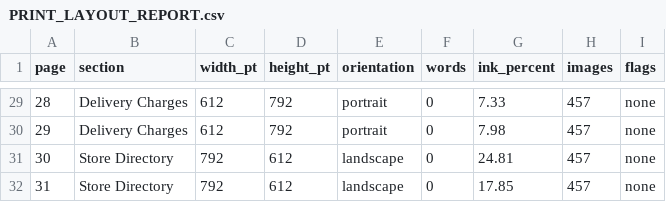
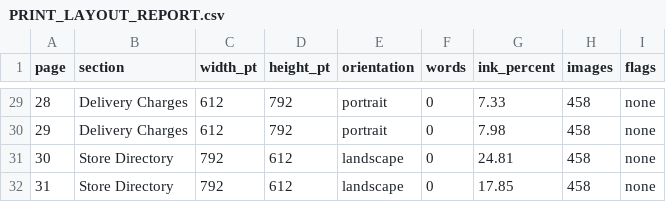
Before and after one commit to smokydastona/PLU-Code-Book, a CSV file: outputs/till-binder-review/PRINT_LAYOUT_REPORT.csv, drawn as a sheet; only a part is shown, gaps mark what is left out; the diff covers the shown part only.

```diff
--- a/outputs/till-binder-review/PRINT_LAYOUT_REPORT.csv
+++ b/outputs/till-binder-review/PRINT_LAYOUT_REPORT.csv
@@ -29,4 +29,4 @@
-28,Delivery Charges,612,792,portrait,0,7.33,457,none
-29,Delivery Charges,612,792,portrait,0,7.98,457,none
-30,Store Directory,792,612,landscape,0,24.81,457,none
-31,Store Directory,792,612,landscape,0,17.85,457,none
+28,Delivery Charges,612,792,portrait,0,7.33,458,none
+29,Delivery Charges,612,792,portrait,0,7.98,458,none
+30,Store Directory,792,612,landscape,0,24.81,458,none
+31,Store Directory,792,612,landscape,0,17.85,458,none
```
Also changed, not shown: 28 edited cells elsewhere in this file, outputs/till-binder-review/PACKAGE_PRESERVATION_PHOTOS.csv, 14 other files.
